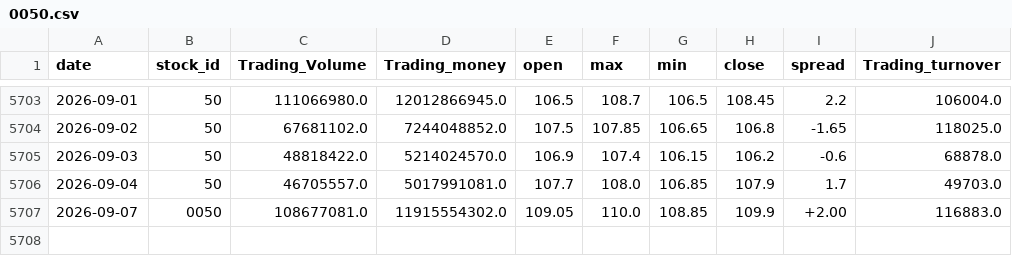
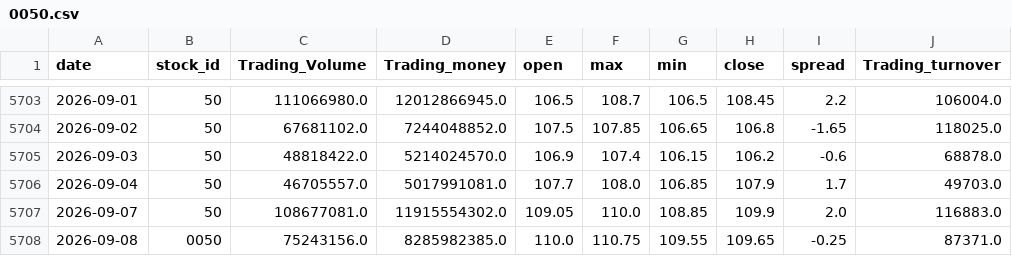
Before and after one commit to x7338681/drawdown-panel, a CSV file: data/0050.csv, drawn as a sheet; only a part is shown, gaps mark what is left out.

```diff
--- a/data/0050.csv
+++ b/data/0050.csv
@@ -5706,2 +5706,3 @@ date,stock_id,Trading_Volume,Trading_money,open,max,min,close,spread,Trading_tur
 2026-09-04,50,46705557.0,5017991081.0,107.7,108.0,106.85,107.9,1.7,49703.0
-2026-09-07,0050,108677081.0,11915554302.0,109.05,110.0,108.85,109.9,+2.00,116883.0
+2026-09-07,50,108677081.0,11915554302.0,109.05,110.0,108.85,109.9,2.0,116883.0
+2026-09-08,0050,75243156.0,8285982385.0,110.0,110.75,109.55,109.65,-0.25,87371.0
```
Also changed, not shown: data/btc.csv, 1 other file.
